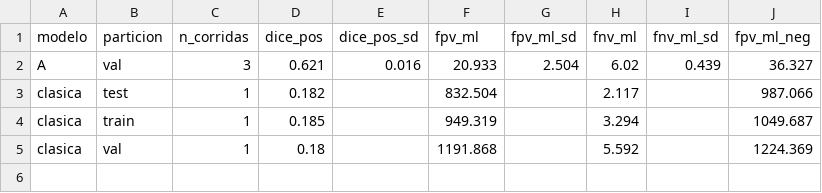
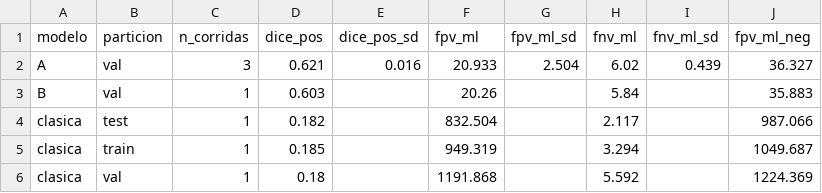
Before and after one commit to SebasDCIS/proyecto_PETCT_BME423, a CSV file: results/comparacion_modelos.csv, drawn as a sheet; the diff names each change by its address in the sheet, - before the commit and + after, or states it on an @@ line.

```diff
--- a/results/comparacion_modelos.csv
+++ b/results/comparacion_modelos.csv
+row 3: B | val | 1 | 0.603 |  | 20.26 |  | 5.84 |  | 35.883
```
Also changed, not shown: results/corridas.csv, 3 other files.
